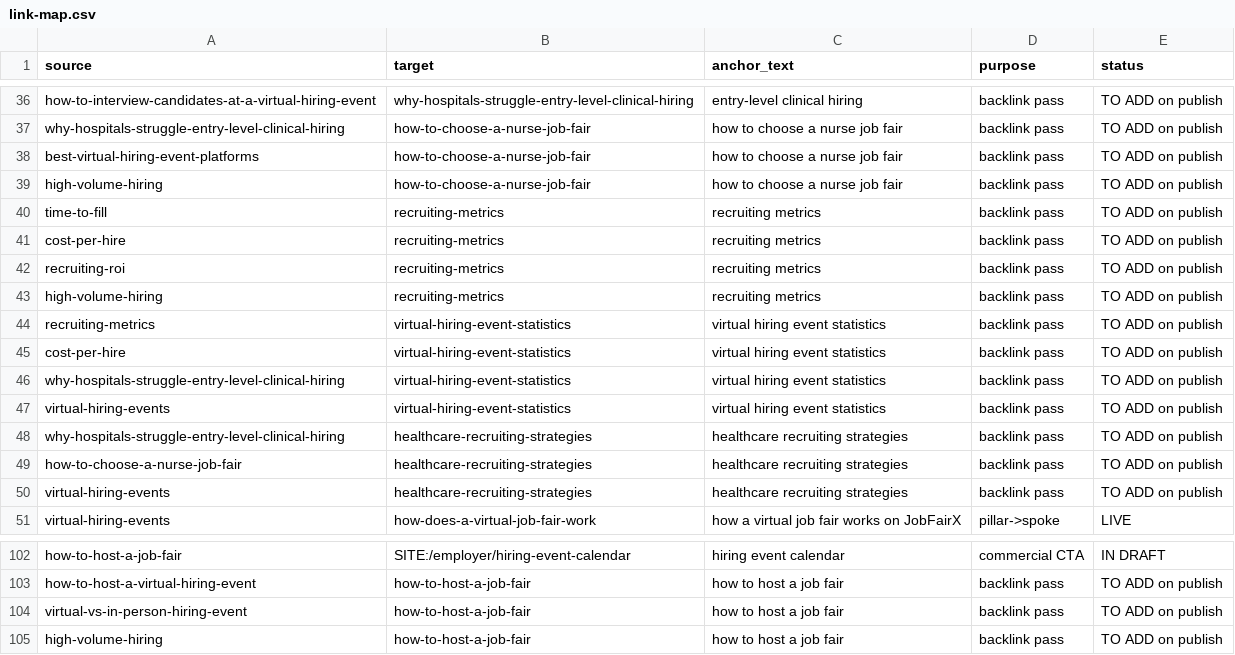
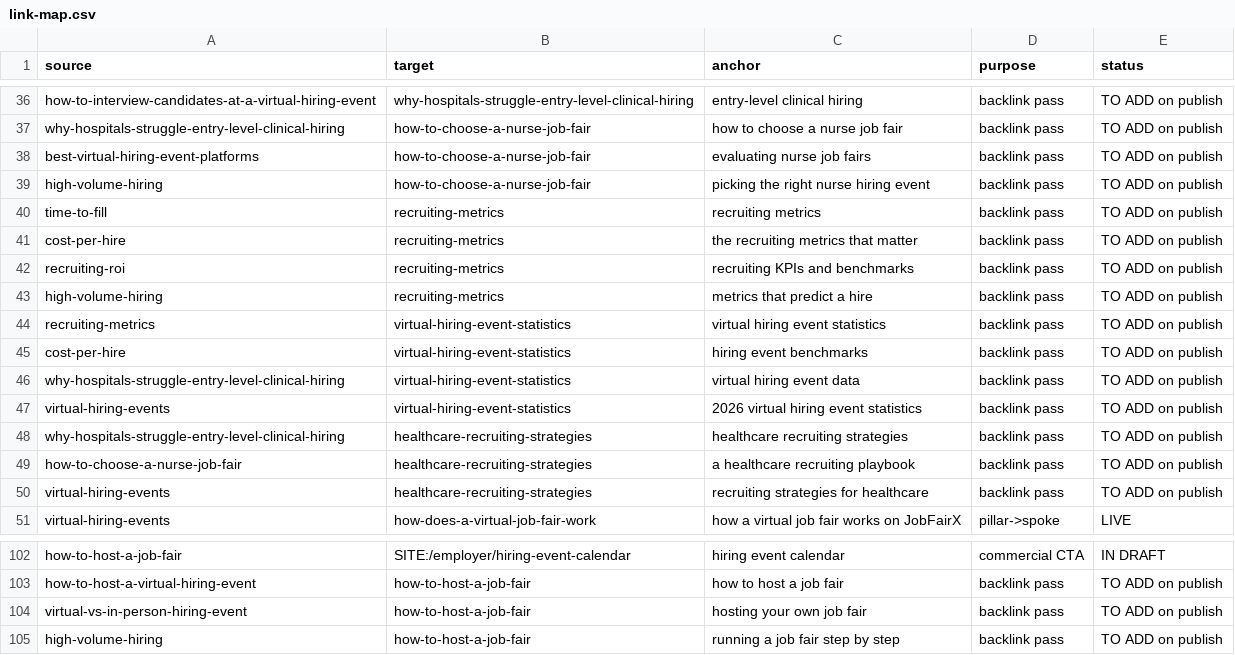
Before and after one commit to scottjobagent/jobfairx-blog-hub, a CSV file: link-map.csv, drawn as a sheet; only a part is shown, gaps mark what is left out; the diff names each change by its address in the sheet, - before the commit and + after, or states it on an @@ line.

Commit message:
Content Hub Map v2: persona, intent, stats, visuals, refresh columns

```diff
--- a/link-map.csv
+++ b/link-map.csv
-C1: anchor_text
+C1: anchor
-C38 (anchor): how to choose a nurse job fair
+C38 (anchor): evaluating nurse job fairs
-C39 (anchor): how to choose a nurse job fair
+C39 (anchor): picking the right nurse hiring event
-C41 (anchor): recruiting metrics
+C41 (anchor): the recruiting metrics that matter
-C42 (anchor): recruiting metrics
+C42 (anchor): recruiting KPIs and benchmarks
-C43 (anchor): recruiting metrics
+C43 (anchor): metrics that predict a hire
-C45 (anchor): virtual hiring event statistics
+C45 (anchor): hiring event benchmarks
-C46 (anchor): virtual hiring event statistics
+C46 (anchor): virtual hiring event data
-C47 (anchor): virtual hiring event statistics
+C47 (anchor): 2026 virtual hiring event statistics
-C49 (anchor): healthcare recruiting strategies
+C49 (anchor): a healthcare recruiting playbook
-C50 (anchor): healthcare recruiting strategies
+C50 (anchor): recruiting strategies for healthcare
-C104 (anchor): how to host a job fair
+C104 (anchor): hosting your own job fair
-C105 (anchor): how to host a job fair
+C105 (anchor): running a job fair step by step
```
Also changed, not shown: 1 other file.
